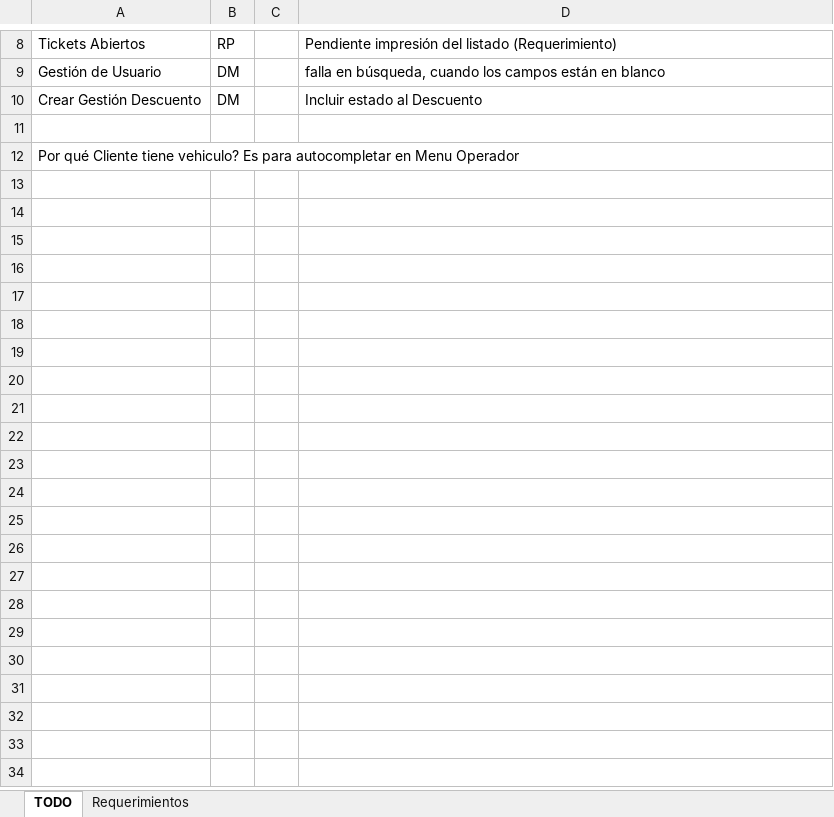
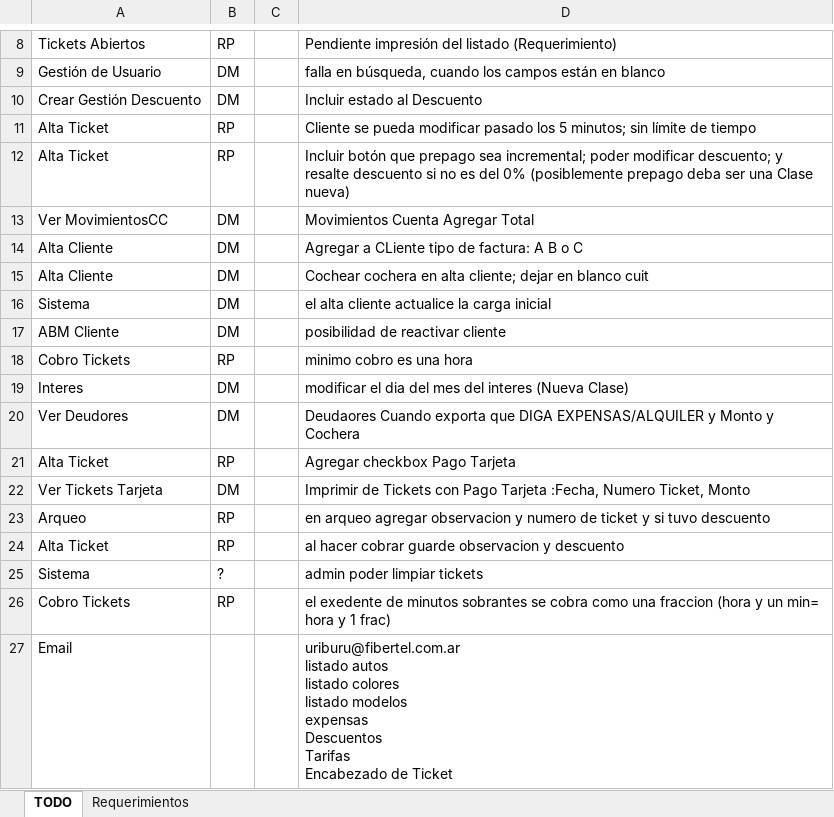
Before and after one commit to Moreh89/EstacionamientoGIT, an Excel workbook: Estacionamiento-Server/Requerimientos.xlsx, sheet TODO, drawn as a sheet; only a part is shown, gaps mark what is left out; values as stored, in another font and other column widths than the file's, no borders; removed rows and columns are numbered as before the commit, all else as after; ↵ is a line break in a cell; the diff names each change by its address in the sheet, - before the commit and + after, or states it on an @@ line.

```diff
--- a/Estacionamiento-Server/Requerimientos.xlsx (sheet TODO)
+++ b/Estacionamiento-Server/Requerimientos.xlsx (sheet TODO)
-row 11: (empty)
+row 11: Alta Ticket | RP |  | Cliente se pueda modificar pasado los 5 minutos; sin límite de tiempo
-row 12: Por qué Cliente tiene vehiculo? Es para autocompletar en Menu Operador
+row 12: Alta Ticket | RP |  | Incluir botón que prepago sea incremental; poder modificar descuento; y resalte descuento si no es del 0% (posiblemente prepago deba ser una Clase nueva)
+row 13: Ver MovimientosCC | DM |  | Movimientos Cuenta Agregar Total
+row 14: Alta Cliente | DM |  | Agregar a CLiente tipo de factura: A B o C
+row 15: Alta Cliente | DM |  | Cochear cochera en alta cliente; dejar en blanco cuit
+row 16: Sistema | DM |  | el alta cliente actualice la carga inicial
+row 17: ABM Cliente | DM |  | posibilidad de reactivar cliente
+row 18: Cobro Tickets | RP |  | minimo cobro es una hora
+row 19: Interes | DM |  | modificar el dia del mes del interes (Nueva Clase)
+row 20: Ver Deudores | DM |  | Deudaores Cuando exporta que DIGA EXPENSAS/ALQUILER y Monto y Cochera
+row 21: Alta Ticket | RP |  | Agregar checkbox Pago Tarjeta
+row 22: Ver Tickets Tarjeta | DM |  | Imprimir de Tickets con Pago Tarjeta :Fecha, Numero Ticket, Monto
+row 23: Arqueo | RP |  | en arqueo agregar observacion y numero de ticket y si tuvo descuento
+row 24: Alta Ticket | RP |  | al hacer cobrar guarde observacion y descuento
+row 25: Sistema | ? |  | admin poder limpiar tickets
+row 26: Cobro Tickets | RP |  | el exedente de minutos sobrantes se cobra como una fraccion (hora y un min= hora y 1 frac)
+row 27: Email |  |  | uriburu@fibertel.com.ar ↵ listado autos ↵ listado colores ↵ listado modelos ↵ expensas ↵ Descuentos ↵ Tarifas ↵ Encabezado de Ticket
```
